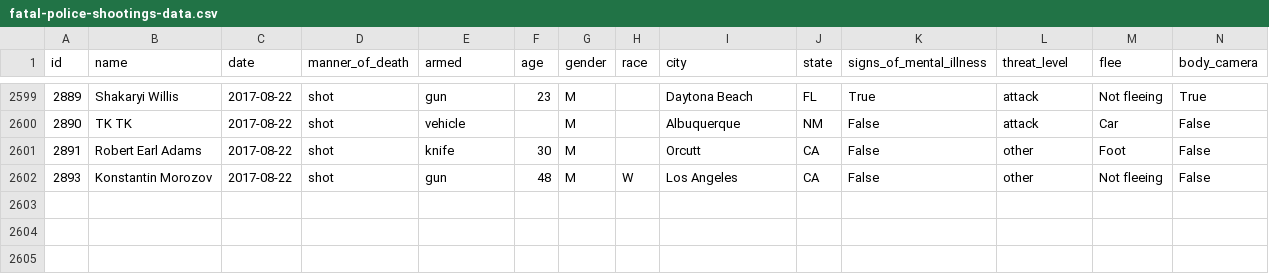
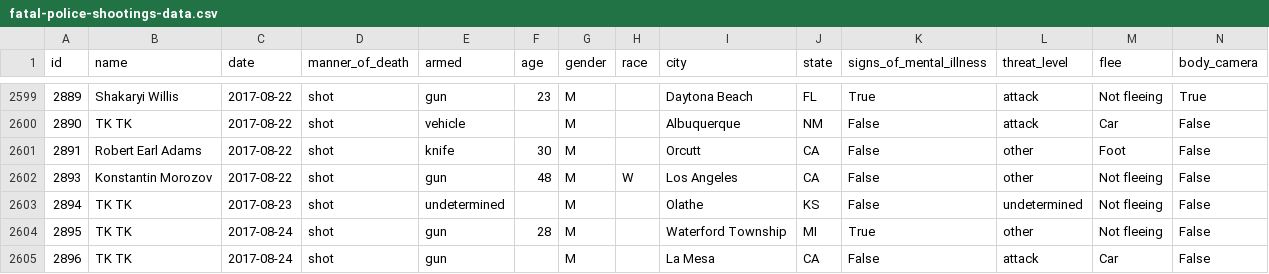
Before and after one commit to washingtonpost/data-police-shootings, a CSV file: fatal-police-shootings-data.csv, drawn as a sheet; only a part is shown, gaps mark what is left out; the diff names each change by its address in the sheet, - before the commit and + after, or states it on an @@ line.

Commit message:
2604 people have been shot and killed by police since Jan. 1, 2015.

```diff
--- a/fatal-police-shootings-data.csv
+++ b/fatal-police-shootings-data.csv
+row 2603: 2894 | TK TK | 2017-08-23 | shot | undetermined |  | M |  | Olathe | KS | False | undetermined | Not fleeing | False
+row 2604: 2895 | TK TK | 2017-08-24 | shot | gun | 28 | M |  | Waterford Township | MI | True | other | Not fleeing | False
+row 2605: 2896 | TK TK | 2017-08-24 | shot | gun |  | M |  | La Mesa | CA | False | attack | Car | False
```
